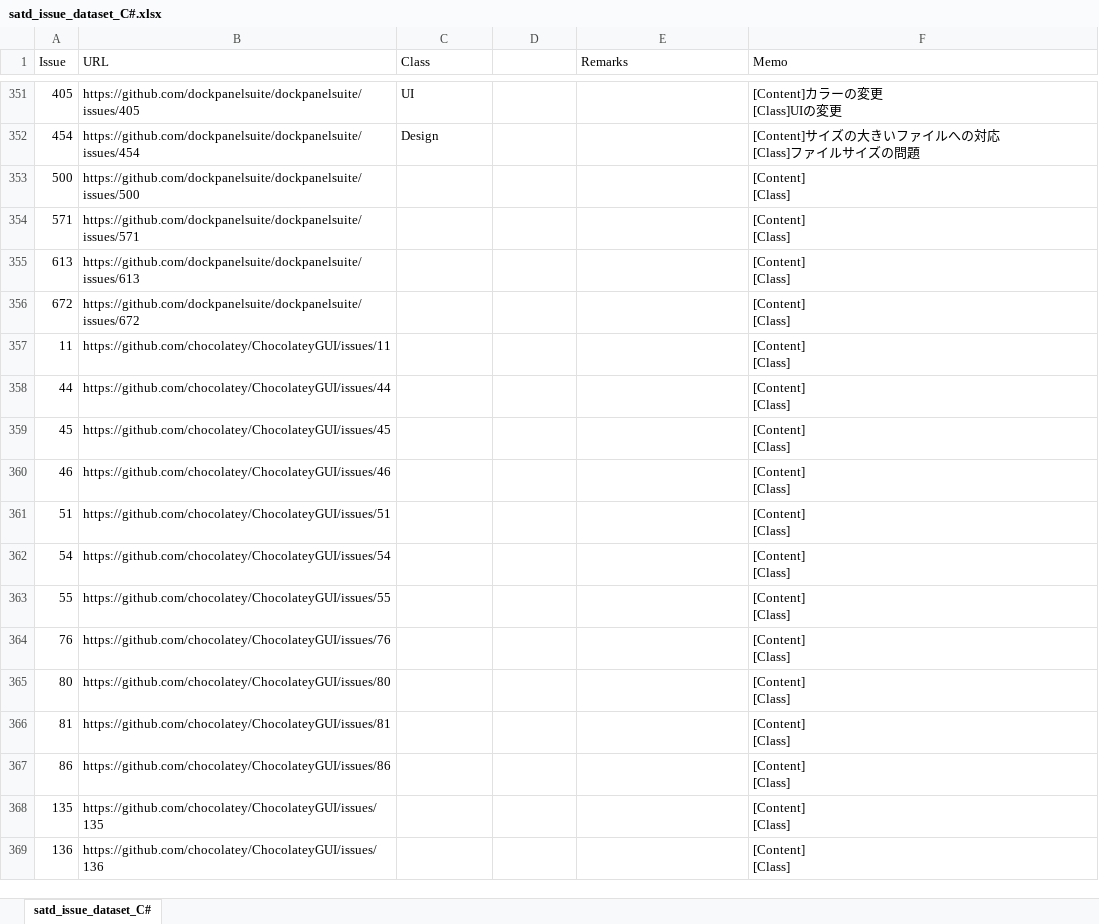
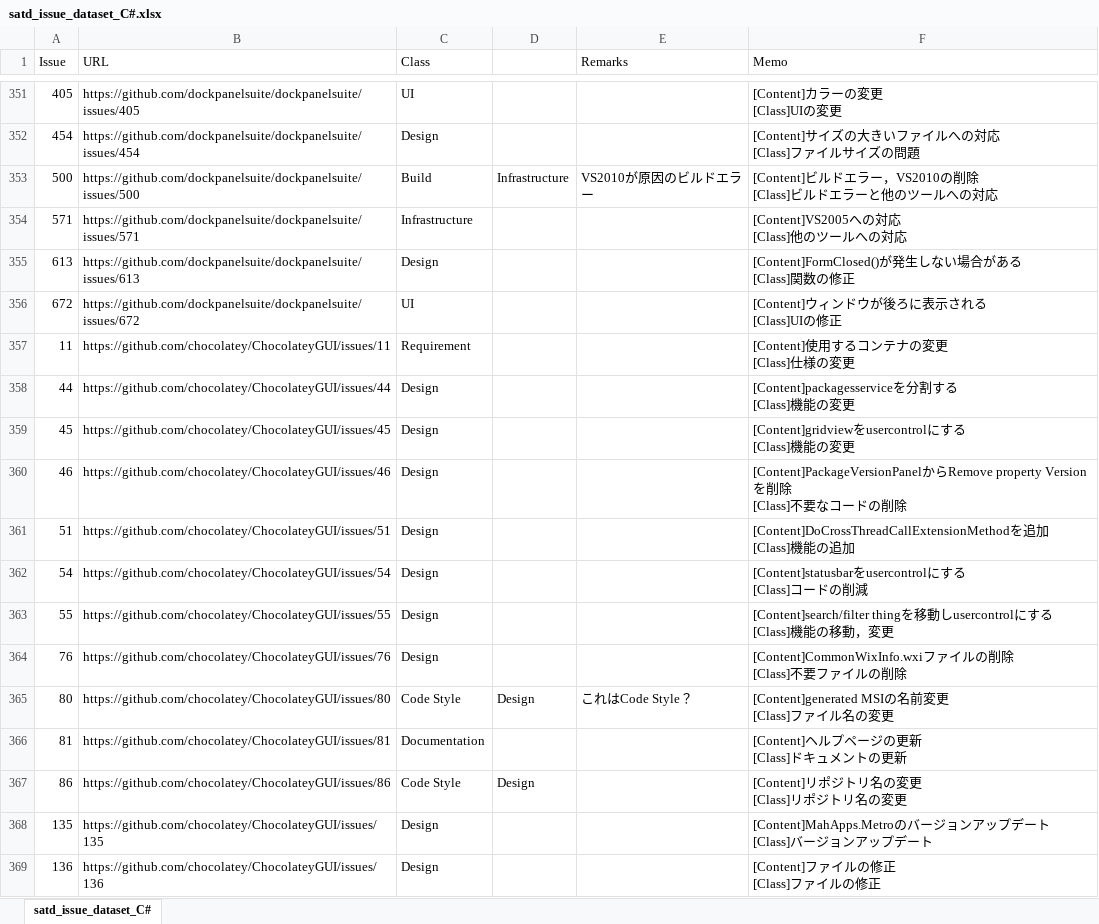
Before and after one commit to 3cywfym/td_dataset, an Excel workbook: satd_issue_dataset_C#.xlsx, sheet satd_issue_dataset_C#, drawn as a sheet; only a part is shown, gaps mark what is left out; values as stored, in another font and other column widths than the file's, no borders; ↵ is a line break in a cell; the diff covers the shown part only; the diff names each change by its address in the sheet, - before the commit and + after, or states it on an @@ line.

```diff
--- a/satd_issue_dataset_C#.xlsx (sheet satd_issue_dataset_C#)
+++ b/satd_issue_dataset_C#.xlsx (sheet satd_issue_dataset_C#)
-C353 (Class): (empty)
+C353 (Class): Build
-D353: (empty)
+D353: Infrastructure
-E353 (Remarks): (empty)
+E353 (Remarks): VS2010が原因のビルドエラー
-F353 (Memo): [Content] ↵ [Class]
+F353 (Memo): [Content]ビルドエラー，VS2010の削除 ↵ [Class]ビルドエラーと他のツールへの対応
-C354 (Class): (empty)
+C354 (Class): Infrastructure
-F354 (Memo): [Content] ↵ [Class]
+F354 (Memo): [Content]VS2005への対応 ↵ [Class]他のツールへの対応
-C355 (Class): (empty)
+C355 (Class): Design
-F355 (Memo): [Content] ↵ [Class]
+F355 (Memo): [Content]FormClosed()が発生しない場合がある ↵ [Class]関数の修正
-C356 (Class): (empty)
+C356 (Class): UI
-F356 (Memo): [Content] ↵ [Class]
+F356 (Memo): [Content]ウィンドウが後ろに表示される ↵ [Class]UIの修正
-C357 (Class): (empty)
+C357 (Class): Requirement
-F357 (Memo): [Content] ↵ [Class]
+F357 (Memo): [Content]使用するコンテナの変更 ↵ [Class]仕様の変更
-C358:C364 (Class): (empty)
+C358:C364 (Class): Design
-F358 (Memo): [Content] ↵ [Class]
+F358 (Memo): [Content]packagesserviceを分割する ↵ [Class]機能の変更
-F359 (Memo): [Content] ↵ [Class]
+F359 (Memo): [Content]gridviewをusercontrolにする ↵ [Class]機能の変更
-F360 (Memo): [Content] ↵ [Class]
+F360 (Memo): [Content]PackageVersionPanelからRemove property Versionを削除 ↵ [Class]不要なコードの削除
-F361 (Memo): [Content] ↵ [Class]
+F361 (Memo): [Content]DoCrossThreadCallExtensionMethodを追加 ↵ [Class]機能の追加
-F362 (Memo): [Content] ↵ [Class]
+F362 (Memo): [Content]statusbarをusercontrolにする ↵ [Class]コードの削減
-F363 (Memo): [Content] ↵ [Class]
+F363 (Memo): [Content]search/filter thingを移動しusercontrolにする ↵ [Class]機能の移動，変更
-F364 (Memo): [Content] ↵ [Class]
+F364 (Memo): [Content]CommonWixInfo.wxiファイルの削除 ↵ [Class]不要ファイルの削除
-C365 (Class): (empty)
+C365 (Class): Code Style
-D365: (empty)
+D365: Design
-E365 (Remarks): (empty)
+E365 (Remarks): これはCode Style？
-F365 (Memo): [Content] ↵ [Class]
+F365 (Memo): [Content]generated MSIの名前変更 ↵ [Class]ファイル名の変更
-C366 (Class): (empty)
+C366 (Class): Documentation
-F366 (Memo): [Content] ↵ [Class]
+F366 (Memo): [Content]ヘルプページの更新 ↵ [Class]ドキュメントの更新
-C367 (Class): (empty)
+C367 (Class): Code Style
-D367: (empty)
+D367: Design
-F367 (Memo): [Content] ↵ [Class]
+F367 (Memo): [Content]リポジトリ名の変更 ↵ [Class]リポジトリ名の変更
-C368:C369 (Class): (empty)
+C368:C369 (Class): Design
-F368 (Memo): [Content] ↵ [Class]
+F368 (Memo): [Content]MahApps.Metroのバージョンアップデート ↵ [Class]バージョンアップデート
-F369 (Memo): [Content] ↵ [Class]
+F369 (Memo): [Content]ファイルの修正 ↵ [Class]ファイルの修正
```
Also changed, not shown: 28 edited cells elsewhere in this sheet, 1 other file.
